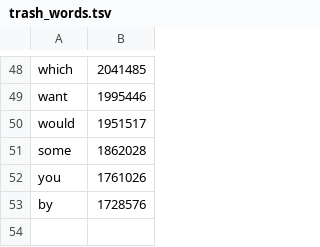
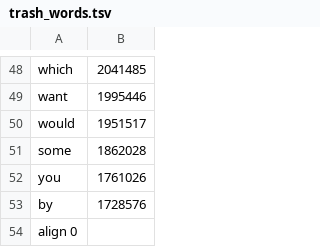
Before and after one commit to Kouprin/facebook-challenge, a TSV file: data/trash_words.tsv, drawn as a sheet; only a part is shown, gaps mark what is left out; the diff names each change by its address in the sheet, - before the commit and + after, or states it on an @@ line.

```diff
--- a/data/trash_words.tsv
+++ b/data/trash_words.tsv
+row 54: align 0
```
Also changed, not shown: 6 other files.
